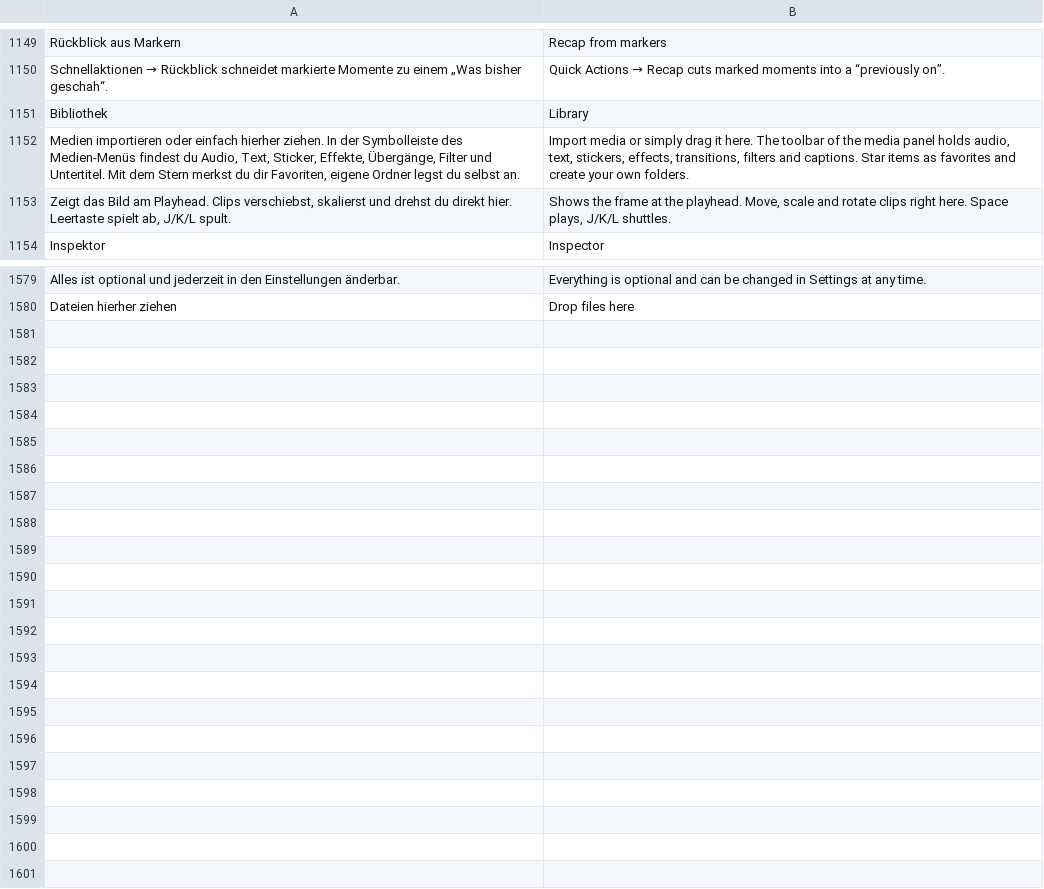
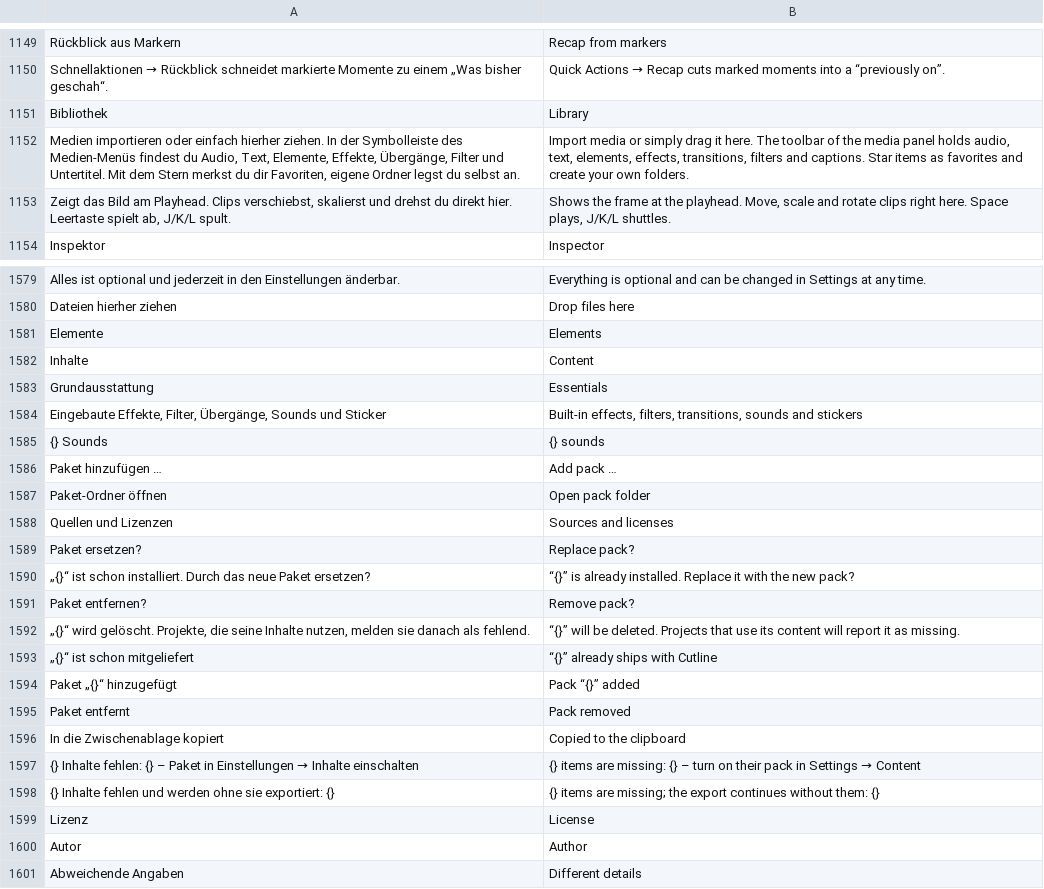
Before and after one commit to zqqqqx/cutline, a TSV file: crates/cl-i18n/locales/ui.en.tsv, drawn as a sheet; only a part is shown, gaps mark what is left out.

Commit message:
Inhalte: ein Katalog für Effekte, Filter, Übergänge, Sounds und Sticker; Pakete unter Einstellungen → Inhalte; Danksagung, fehlende Inhalte melden; Sticker-Tab heißt Elemente

```diff
--- a/crates/cl-i18n/locales/ui.en.tsv
+++ b/crates/cl-i18n/locales/ui.en.tsv
@@ -1151,3 +1151,3 @@ Schnellaktionen → Rückblick schneidet markierte Momente zu einem „Was bishe
 Bibliothek	Library
-Medien importieren oder einfach hierher ziehen. In der Symbolleiste des Medien-Menüs findest du Audio, Text, Sticker, Effekte, Übergänge, Filter und Untertitel. Mit dem Stern merkst du dir Favoriten, eigene Ordner legst du selbst an.	Import media or simply drag it here. The toolbar of the media panel holds audio, text, stickers, effects, transitions, filters and captions. Star items as favorites and create your own folders.
+Medien importieren oder einfach hierher ziehen. In der Symbolleiste des Medien-Menüs findest du Audio, Text, Elemente, Effekte, Übergänge, Filter und Untertitel. Mit dem Stern merkst du dir Favoriten, eigene Ordner legst du selbst an.	Import media or simply drag it here. The toolbar of the media panel holds audio, text, elements, effects, transitions, filters and captions. Star items as favorites and create your own folders.
 Zeigt das Bild am Playhead. Clips verschiebst, skalierst und drehst du direkt hier. Leertaste spielt ab, J/K/L spult.	Shows the frame at the playhead. Move, scale and rotate clips right here. Space plays, J/K/L shuttles.
@@ -1580 +1580,22 @@ Alles ist optional und jederzeit in den Einstellungen änderbar.	Everything is o
 Dateien hierher ziehen	Drop files here
+Elemente	Elements
+Inhalte	Content
+Grundausstattung	Essentials
+Eingebaute Effekte, Filter, Übergänge, Sounds und Sticker	Built-in effects, filters, transitions, sounds and stickers
+{} Sounds	{} sounds
+Paket hinzufügen …	Add pack …
+Paket-Ordner öffnen	Open pack folder
+Quellen und Lizenzen	Sources and licenses
+Paket ersetzen?	Replace pack?
+„{}“ ist schon installiert. Durch das neue Paket ersetzen?	“{}” is already installed. Replace it with the new pack?
+Paket entfernen?	Remove pack?
+„{}“ wird gelöscht. Projekte, die seine Inhalte nutzen, melden sie danach als fehlend.	“{}” will be deleted. Projects that use its content will report it as missing.
+„{}“ ist schon mitgeliefert	“{}” already ships with Cutline
+Paket „{}“ hinzugefügt	Pack “{}” added
+Paket entfernt	Pack removed
+In die Zwischenablage kopiert	Copied to the clipboard
+{} Inhalte fehlen: {} – Paket in Einstellungen → Inhalte einschalten	{} items are missing: {} – turn on their pack in Settings → Content
+{} Inhalte fehlen und werden ohne sie exportiert: {}	{} items are missing; the export continues without them: {}
+Lizenz	License
+Autor	Author
+Abweichende Angaben	Different details
```
Also changed, not shown: 14 other files.
